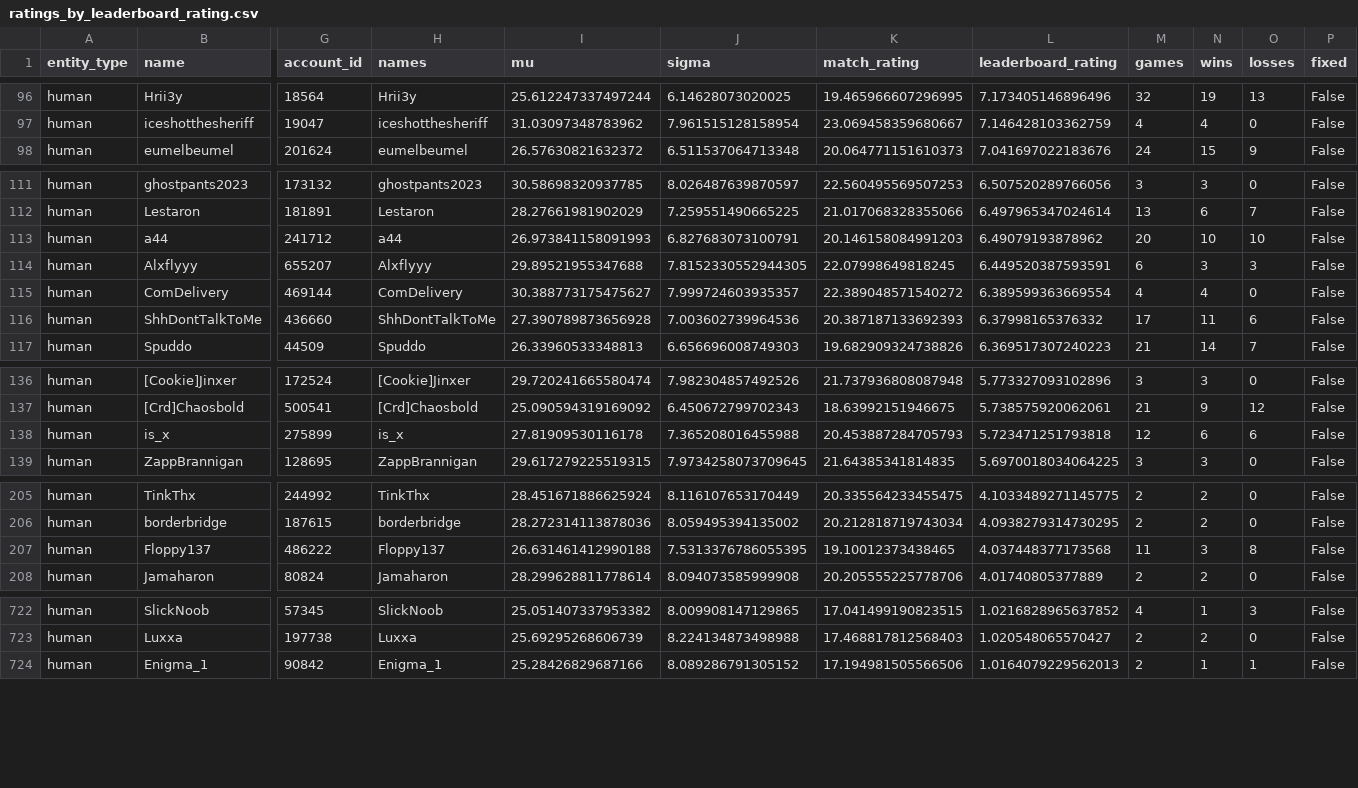
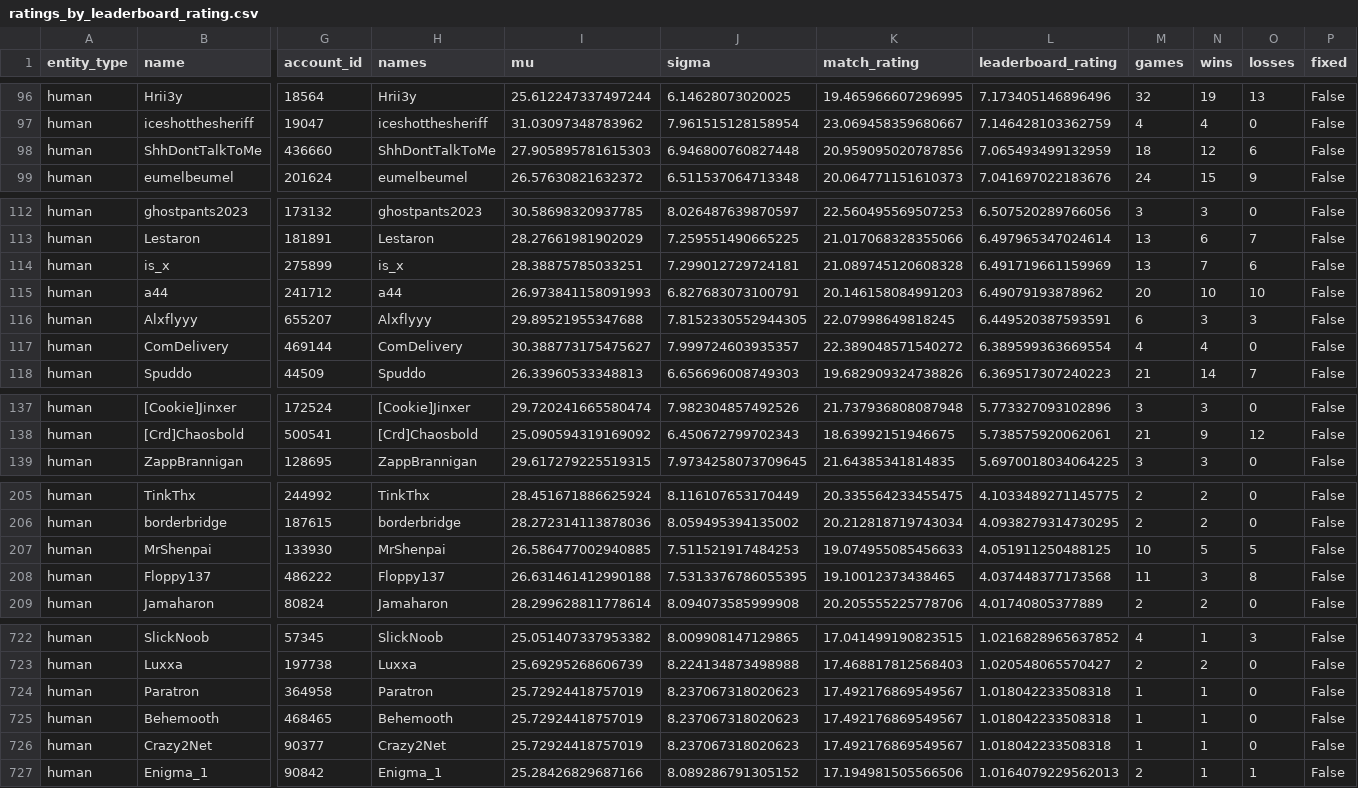
Before and after one commit to Barscrewl/BarbOS, a CSV file: public/fixed_seed/ratings_by_leaderboard_rating.csv, drawn as a sheet; only a part is shown, gaps mark what is left out; removed rows and columns are numbered as before the commit, all else as after; rows hold the shown columns only; the diff covers the shown part only; the diff names each change by its address in the sheet, - before the commit and + after, or states it on an @@ line.

```diff
--- a/public/fixed_seed/ratings_by_leaderboard_rating.csv
+++ b/public/fixed_seed/ratings_by_leaderboard_rating.csv
+row 98: human | ShhDontTalkToMe | 436660 | ShhDontTalkToMe | 27.905895781615303 | 6.946800760827448 | 20.959095020787856 | 7.065493499132959 | 18 | 12 | 6 | False
+row 114: human | is_x | 275899 | is_x | 28.38875785033251 | 7.299012729724181 | 21.089745120608328 | 6.491719661159969 | 13 | 7 | 6 | False
-row 116: human | ShhDontTalkToMe | 436660 | ShhDontTalkToMe | 27.390789873656928 | 7.003602739964536 | 20.387187133692393 | 6.37998165376332 | 17 | 11 | 6 | False
-row 138: human | is_x | 275899 | is_x | 27.81909530116178 | 7.365208016455988 | 20.453887284705793 | 5.723471251793818 | 12 | 6 | 6 | False
+row 207: human | MrShenpai | 133930 | MrShenpai | 26.586477002940885 | 7.511521917484253 | 19.074955085456633 | 4.051911250488125 | 10 | 5 | 5 | False
+row 724: human | Paratron | 364958 | Paratron | 25.72924418757019 | 8.237067318020623 | 17.492176869549567 | 1.018042233508318 | 1 | 1 | 0 | False
+row 725: human | Behemooth | 468465 | Behemooth | 25.72924418757019 | 8.237067318020623 | 17.492176869549567 | 1.018042233508318 | 1 | 1 | 0 | False
+row 726: human | Crazy2Net | 90377 | Crazy2Net | 25.72924418757019 | 8.237067318020623 | 17.492176869549567 | 1.018042233508318 | 1 | 1 | 0 | False
```
Also changed, not shown: 2 added rows, 3 removed rows and 2 edited cells elsewhere in this file, data/matches_index.csv, public/fixed_seed/ratings.csv, 14 other files.
